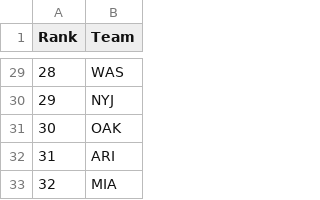
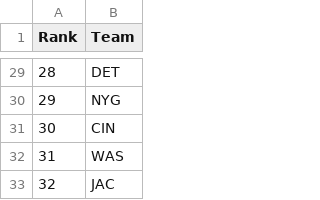
Before and after one commit to joshhamann/fantasyfootball, a CSV file: team_rank.csv, drawn as a sheet; only a part is shown, gaps mark what is left out; the diff covers the shown part only.

```diff
--- a/team_rank.csv
+++ b/team_rank.csv
@@ -29,5 +29,5 @@ Rank,Team
-28,WAS
-29,NYJ
-30,OAK
-31,ARI
-32,MIA
+28,DET
+29,NYG
+30,CIN
+31,WAS
+32,JAC
```
Also changed, not shown: 27 edited cells elsewhere in this file, top300.csv, 1 other file.
